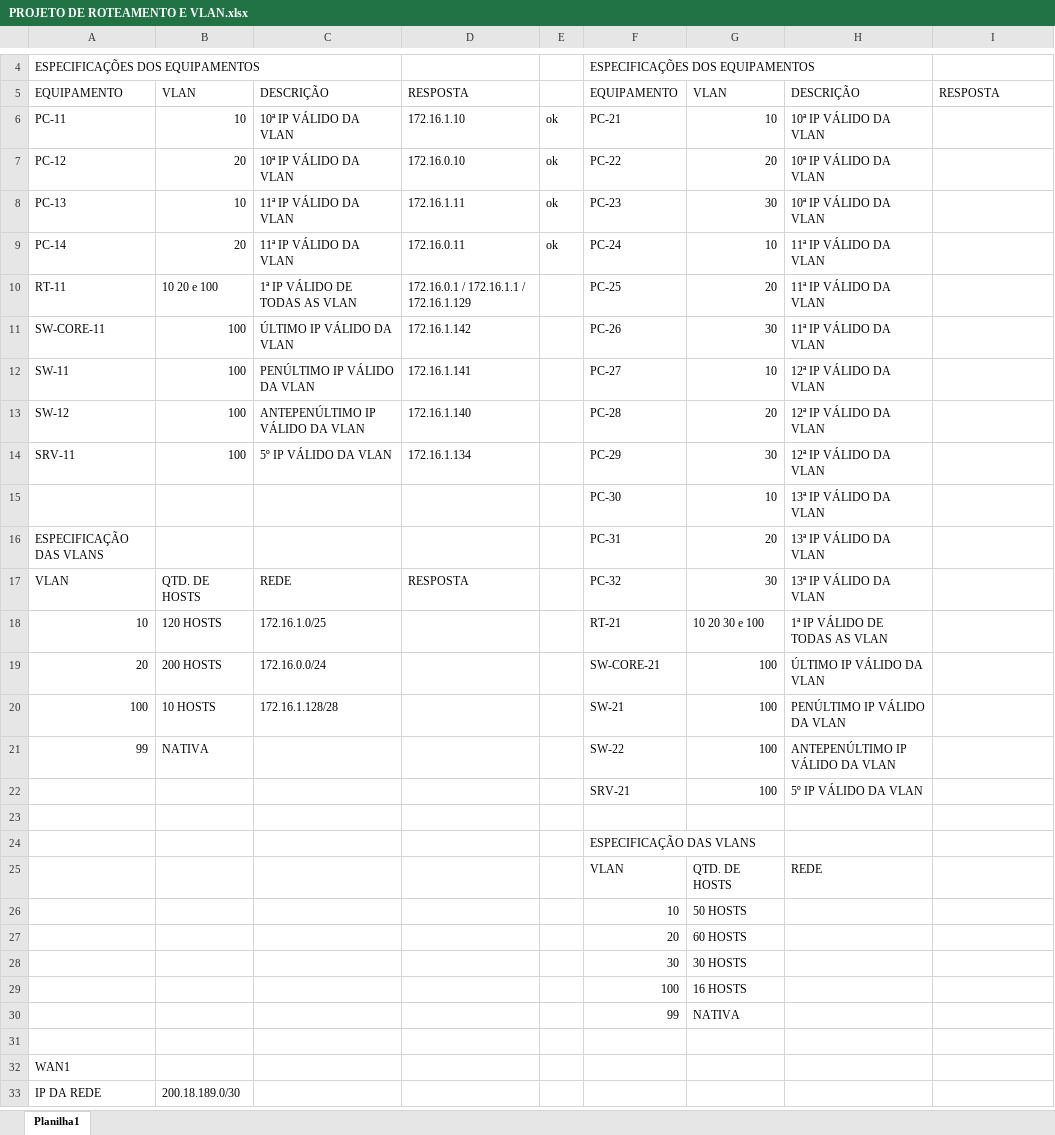
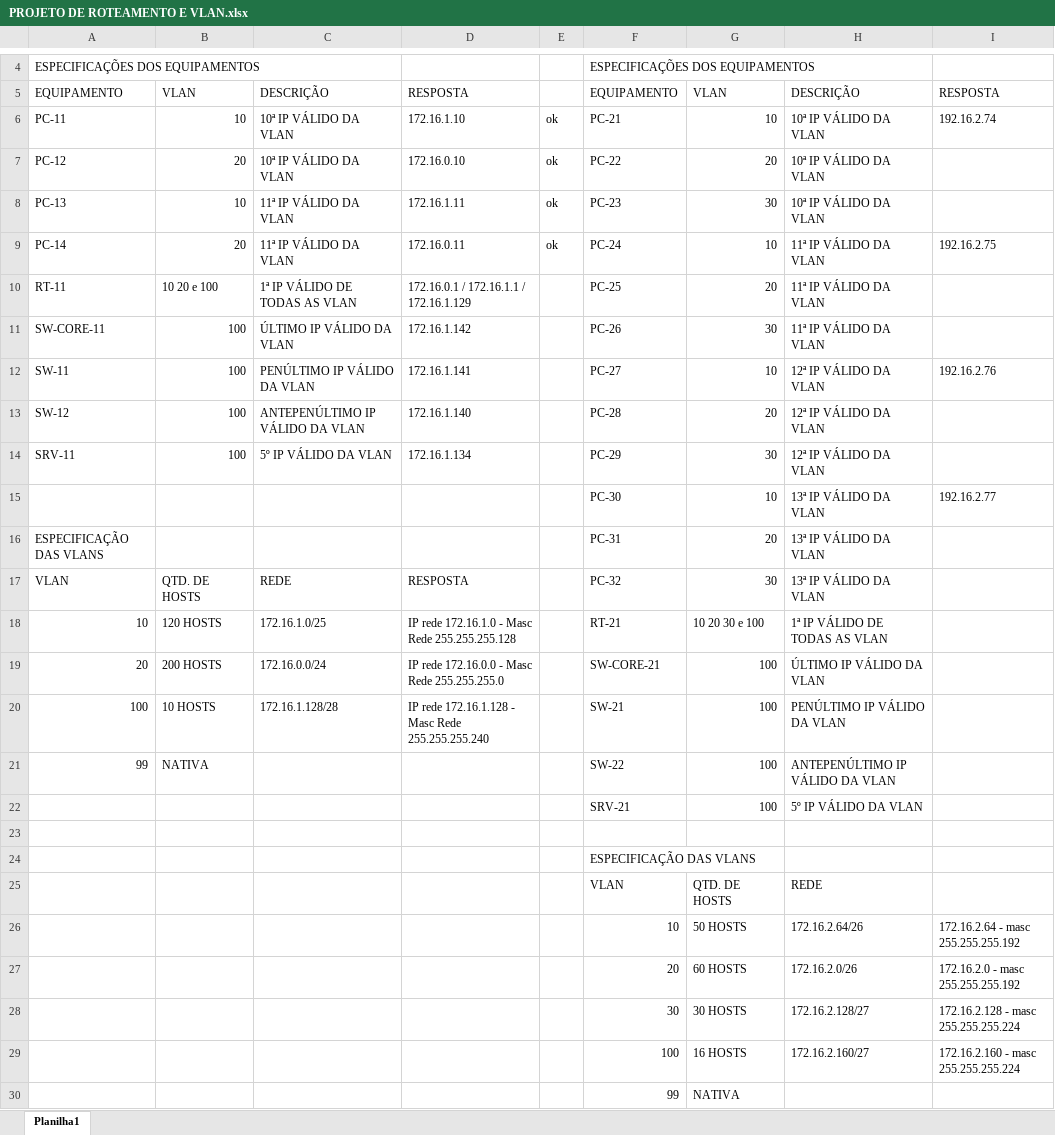
Before and after one commit to Eilem/RedesSenai, an Excel workbook: Exercícios/exLucas22-10-19/PROJETO DE ROTEAMENTO E VLAN.xlsx, sheet Planilha1, drawn as a sheet; only a part is shown, gaps mark what is left out; the shorter side is filled out with more unchanged rows; values as stored, in another font and other column widths than the file's, no cell formats; the diff names each change by its address in the sheet, - before the commit and + after, or states it on an @@ line.

Commit message:
planilha de roteamento de IPs

```diff
--- a/Exercícios/exLucas22-10-19/PROJETO DE ROTEAMENTO E VLAN.xlsx (sheet Planilha1)
+++ b/Exercícios/exLucas22-10-19/PROJETO DE ROTEAMENTO E VLAN.xlsx (sheet Planilha1)
-I6: (empty)
+I6: 192.16.2.74
-I9: (empty)
+I9: 192.16.2.75
-I12: (empty)
+I12: 192.16.2.76
-I15: (empty)
+I15: 192.16.2.77
-D18: (empty)
+D18: IP rede 172.16.1.0 - Masc Rede 255.255.255.128
-D19: (empty)
+D19: IP rede 172.16.0.0 - Masc Rede 255.255.255.0
-D20: (empty)
+D20: IP rede 172.16.1.128 - Masc Rede 255.255.255.240
-H26: (empty)
+H26: 172.16.2.64/26
-I26: (empty)
+I26: 172.16.2.64 - masc 255.255.255.192
-H27: (empty)
+H27: 172.16.2.0/26
-I27: (empty)
+I27: 172.16.2.0 - masc 255.255.255.192
-H28: (empty)
+H28: 172.16.2.128/27
-I28: (empty)
+I28: 172.16.2.128 - masc 255.255.255.224
-H29: (empty)
+H29: 172.16.2.160/27
-I29: (empty)
+I29: 172.16.2.160 - masc 255.255.255.224
```
Also changed, not shown: cell formats.
